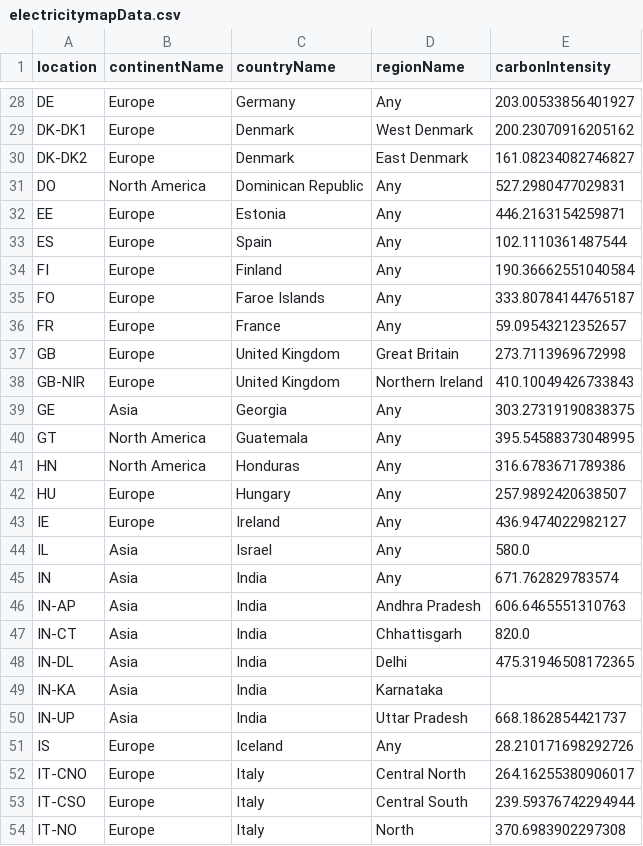
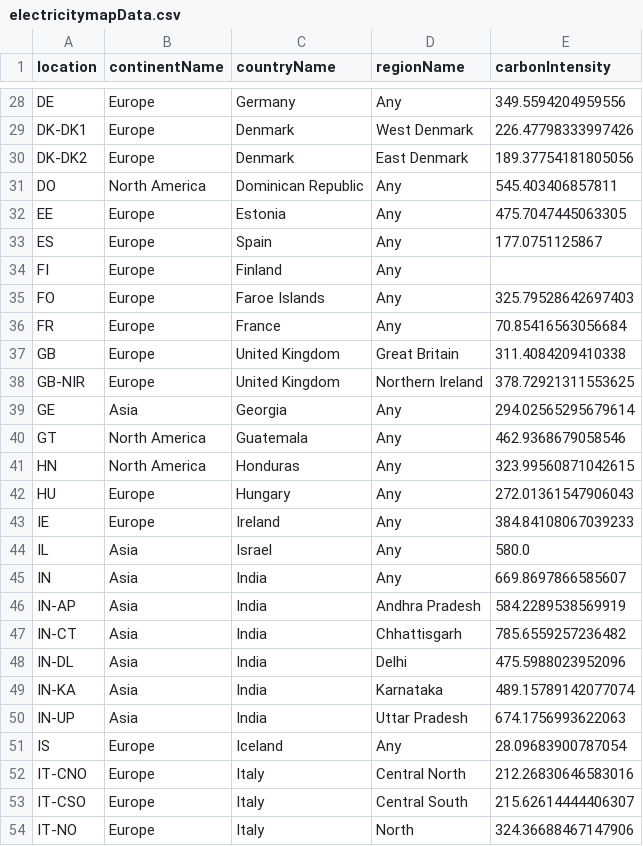
Before and after one commit to GreenAlgorithms/green-algorithms-tool, a CSV file: carbonIntensity/electricitymapData.csv, drawn as a sheet; only a part is shown, gaps mark what is left out; the diff covers the shown part only; the diff names each change by its address in the sheet, - before the commit and + after, or states it on an @@ line.

```diff
--- a/carbonIntensity/electricitymapData.csv
+++ b/carbonIntensity/electricitymapData.csv
-E28 (carbonIntensity): 203.00533856401927
+E28 (carbonIntensity): 349.5594204959556
-E29 (carbonIntensity): 200.23070916205162
+E29 (carbonIntensity): 226.47798333997426
-E30 (carbonIntensity): 161.08234082746827
+E30 (carbonIntensity): 189.37754181805056
-E31 (carbonIntensity): 527.2980477029831
+E31 (carbonIntensity): 545.403406857811
-E32 (carbonIntensity): 446.2163154259871
+E32 (carbonIntensity): 475.7047445063305
-E33 (carbonIntensity): 102.1110361487544
+E33 (carbonIntensity): 177.0751125867
-E34 (carbonIntensity): 190.36662551040584
+E34 (carbonIntensity): (empty)
-E35 (carbonIntensity): 333.80784144765187
+E35 (carbonIntensity): 325.79528642697403
-E36 (carbonIntensity): 59.09543212352657
+E36 (carbonIntensity): 70.85416563056684
-E37 (carbonIntensity): 273.7113969672998
+E37 (carbonIntensity): 311.4084209410338
-E38 (carbonIntensity): 410.10049426733843
+E38 (carbonIntensity): 378.72921311553625
-E39 (carbonIntensity): 303.27319190838375
+E39 (carbonIntensity): 294.02565295679614
-E40 (carbonIntensity): 395.54588373048995
+E40 (carbonIntensity): 462.9368679058546
-E41 (carbonIntensity): 316.6783671789386
+E41 (carbonIntensity): 323.99560871042615
-E42 (carbonIntensity): 257.9892420638507
+E42 (carbonIntensity): 272.01361547906043
-E43 (carbonIntensity): 436.9474022982127
+E43 (carbonIntensity): 384.84108067039233
-E45 (carbonIntensity): 671.762829783574
+E45 (carbonIntensity): 669.8697866585607
-E46 (carbonIntensity): 606.6465551310763
+E46 (carbonIntensity): 584.2289538569919
-E47 (carbonIntensity): 820.0
+E47 (carbonIntensity): 785.6559257236482
-E48 (carbonIntensity): 475.31946508172365
+E48 (carbonIntensity): 475.5988023952096
-E49 (carbonIntensity): (empty)
+E49 (carbonIntensity): 489.15789142077074
-E50 (carbonIntensity): 668.1862854421737
+E50 (carbonIntensity): 674.1756993622063
-E51 (carbonIntensity): 28.210171698292726
+E51 (carbonIntensity): 28.09683900787054
-E52 (carbonIntensity): 264.16255380906017
+E52 (carbonIntensity): 212.26830646583016
-E53 (carbonIntensity): 239.59376742294944
+E53 (carbonIntensity): 215.62614444406307
-E54 (carbonIntensity): 370.6983902297308
+E54 (carbonIntensity): 324.36688467147906
```
Also changed, not shown: 1 removed row and 117 edited cells elsewhere in this file, carbonIntensity/locations_electricitymap.csv, data/TDP_cpu.csv, 10 other files.
